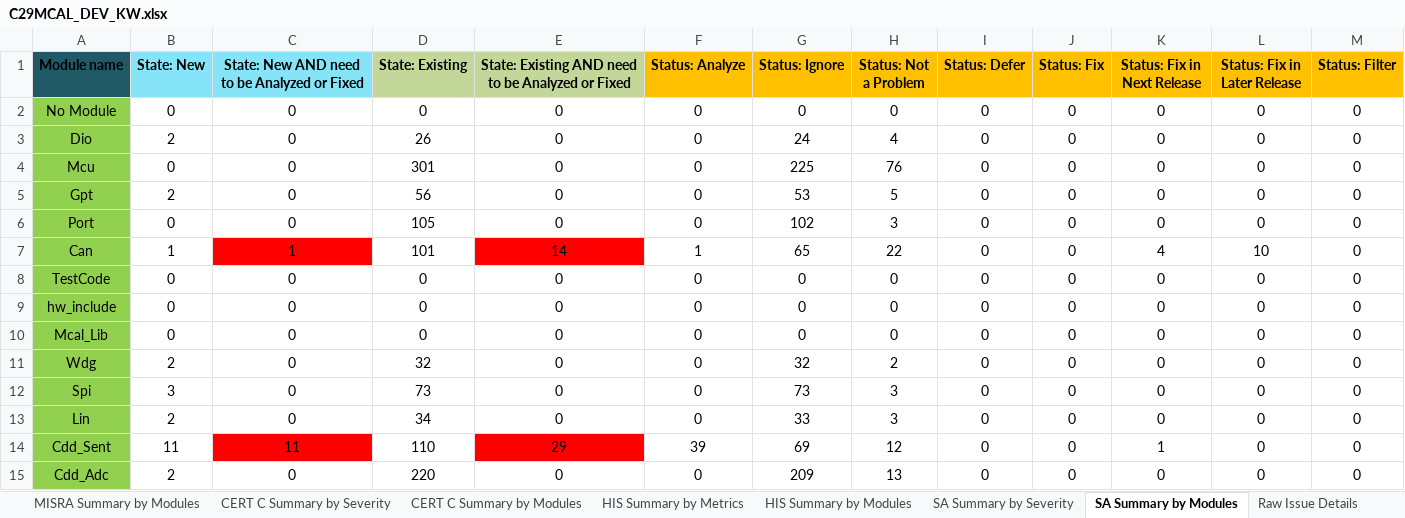
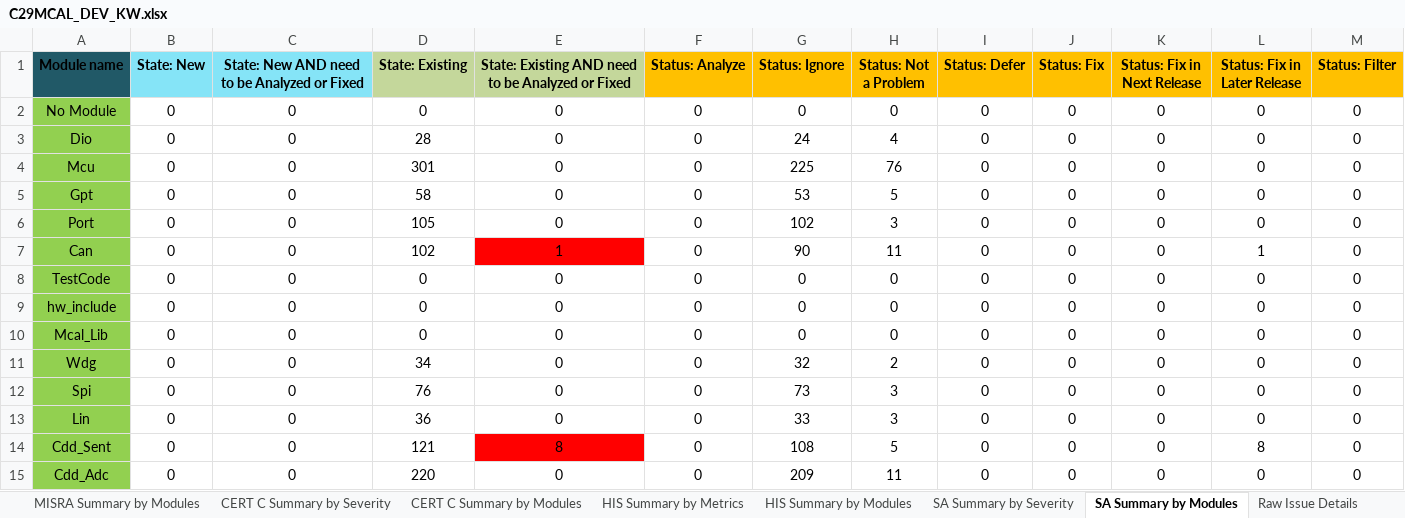
Before and after one commit to TexasInstruments/f29h85x-mcal, an Excel workbook: docs/Static_Analysis/C29MCAL_DEV_KW.xlsx, sheet SA Summary by Modules, drawn as a sheet; only a part is shown; values as stored, in another font and other column widths than the file's, no borders; the diff covers the shown part only; the diff names each change by its address in the sheet, - before the commit and + after, or states it on an @@ line.

```diff
--- a/docs/Static_Analysis/C29MCAL_DEV_KW.xlsx (sheet SA Summary by Modules)
+++ b/docs/Static_Analysis/C29MCAL_DEV_KW.xlsx (sheet SA Summary by Modules)
-B3 (State: New): 2
+B3 (State: New): 0
-D3 (State: Existing): 26
+D3 (State: Existing): 28
-B5 (State: New): 2
+B5 (State: New): 0
-D5 (State: Existing): 56
+D5 (State: Existing): 58
-B7 (State: New): 1
+B7 (State: New): 0
-C7: 1
+C7: 0
-C7 fill: #FF0000
+C7 fill: none
-D7 (State: Existing): 101
+D7 (State: Existing): 102
-E7: 14
+E7: 1
-F7 (Status: Analyze): 1
+F7 (Status: Analyze): 0
-G7 (Status: Ignore): 65
+G7 (Status: Ignore): 90
-H7 (Status: Not a Problem): 22
+H7 (Status: Not a Problem): 11
-K7 (Status: Fix in Next Release): 4
+K7 (Status: Fix in Next Release): 0
-L7 (Status: Fix in Later Release): 10
+L7 (Status: Fix in Later Release): 1
-B11 (State: New): 2
+B11 (State: New): 0
-D11 (State: Existing): 32
+D11 (State: Existing): 34
-B12 (State: New): 3
+B12 (State: New): 0
-D12 (State: Existing): 73
+D12 (State: Existing): 76
-B13 (State: New): 2
+B13 (State: New): 0
-D13 (State: Existing): 34
+D13 (State: Existing): 36
-B14 (State: New): 11
+B14 (State: New): 0
-C14: 11
+C14: 0
-C14 fill: #FF0000
+C14 fill: none
-D14 (State: Existing): 110
+D14 (State: Existing): 121
-E14: 29
+E14: 8
-F14 (Status: Analyze): 39
+F14 (Status: Analyze): 0
-G14 (Status: Ignore): 69
+G14 (Status: Ignore): 108
-H14 (Status: Not a Problem): 12
+H14 (Status: Not a Problem): 5
-K14 (Status: Fix in Next Release): 1
+K14 (Status: Fix in Next Release): 0
-L14 (Status: Fix in Later Release): 0
+L14 (Status: Fix in Later Release): 8
-B15 (State: New): 2
+B15 (State: New): 0
-H15 (Status: Not a Problem): 13
+H15 (Status: Not a Problem): 11
```
Also changed, not shown: 42 edited cells and cell formats elsewhere in this sheet, sheet Raw Issue Details, sheet MISRA Summary by Modules, sheet Active Deviation Permits, sheet SA Summary by Severity, sheet MISRA Summary by Severity, sheet Deviation Summary by Class, 3 more sheets.
